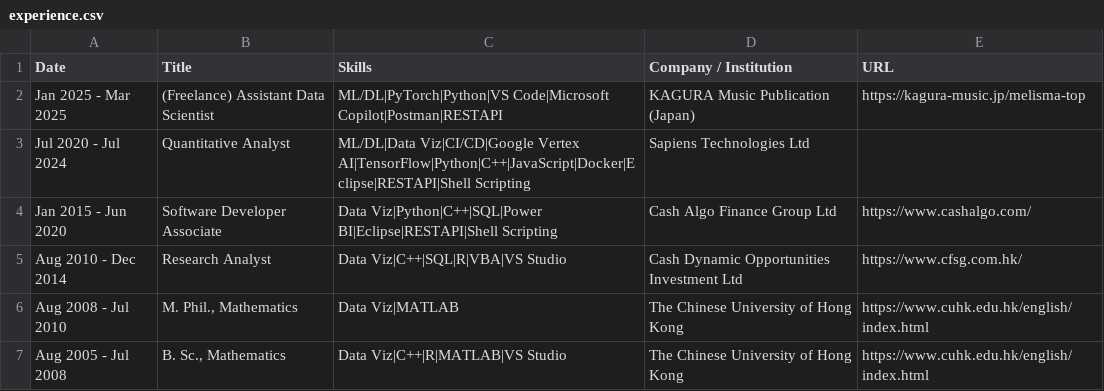
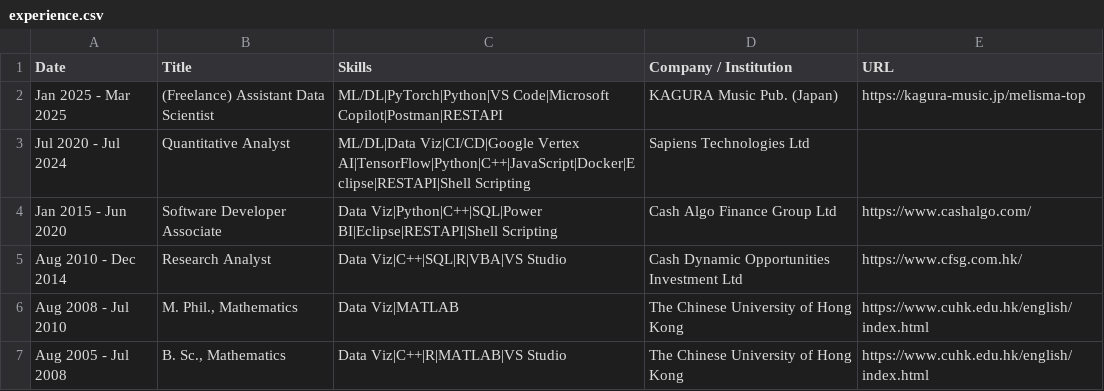
Before and after one commit to issactai0124/issactai0124.github.io, a CSV file: assets/experience.csv, drawn as a sheet.

```diff
--- a/assets/experience.csv
+++ b/assets/experience.csv
@@ -1,3 +1,3 @@
 Date	Title	Skills	Company / Institution	URL
-Jan 2025 - Mar 2025	(Freelance) Assistant Data Scientist	ML/DL|PyTorch|Python|VS Code|Microsoft Copilot|Postman|RESTAPI	KAGURA Music Publication (Japan)	https://kagura-music.jp/melisma-top
+Jan 2025 - Mar 2025	(Freelance) Assistant Data Scientist	ML/DL|PyTorch|Python|VS Code|Microsoft Copilot|Postman|RESTAPI	KAGURA Music Pub. (Japan)	https://kagura-music.jp/melisma-top
 Jul 2020 - Jul 2024	Quantitative Analyst	ML/DL|Data Viz|CI/CD|Google Vertex AI|TensorFlow|Python|C++|JavaScript|Docker|Eclipse|RESTAPI|Shell Scripting	Sapiens Technologies Ltd	
```
Also changed, not shown: assets/qualifications.csv, assets/skills.csv, 2 other files.
